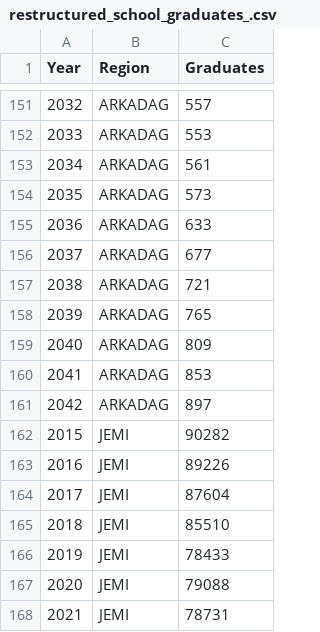
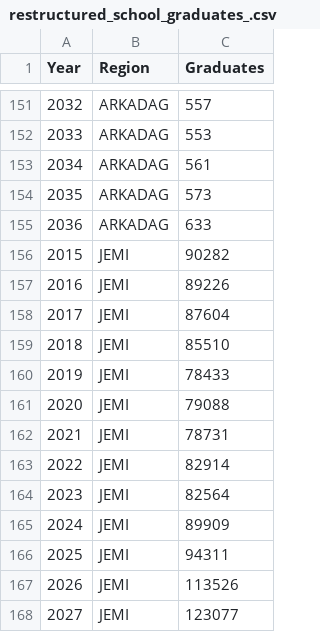
Before and after one commit to BilimT/hasabat, a CSV file: restructured_school_graduates_.csv, drawn as a sheet; only a part is shown, gaps mark what is left out; the shorter side is filled out with more unchanged rows; the diff names each change by its address in the sheet, - before the commit and + after, or states it on an @@ line.

Commit message:
2042 is removed

```diff
--- a/restructured_school_graduates_.csv
+++ b/restructured_school_graduates_.csv
-row 156: 2037 | ARKADAG | 677
-row 157: 2038 | ARKADAG | 721
-row 158: 2039 | ARKADAG | 765
-row 159: 2040 | ARKADAG | 809
-row 160: 2041 | ARKADAG | 853
-row 161: 2042 | ARKADAG | 897
```
